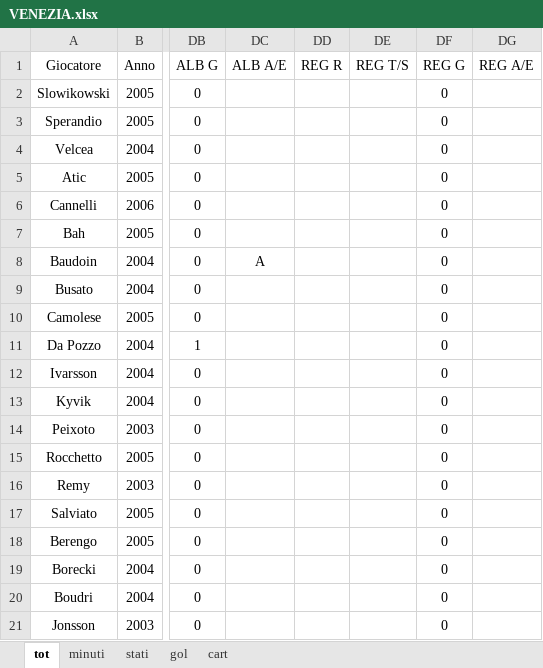
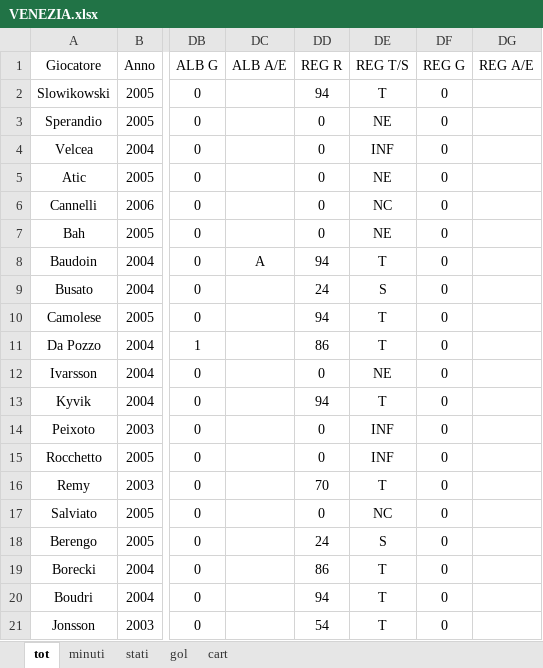
Before and after one commit to elrampa92/VFCu19, an Excel workbook: DATABASE/VENEZIA.xlsx, sheet tot, drawn as a sheet; only a part is shown, gaps mark what is left out; values as stored, in another font and other column widths than the file's, no borders; the diff covers the shown part only; the diff names each change by its address in the sheet, - before the commit and + after, or states it on an @@ line.

```diff
--- a/DATABASE/VENEZIA.xlsx (sheet tot)
+++ b/DATABASE/VENEZIA.xlsx (sheet tot)
-DD2: (empty)
+DD2: 94
-DE2: (empty)
+DE2: T
-DD3:DD7: (empty)
+DD3:DD7: 0
-DE3: (empty)
+DE3: NE
-DE4: (empty)
+DE4: INF
-DE5: (empty)
+DE5: NE
-DE6: (empty)
+DE6: NC
-DE7: (empty)
+DE7: NE
-DD8: (empty)
+DD8: 94
-DE8: (empty)
+DE8: T
-DD9: (empty)
+DD9: 24
-DE9: (empty)
+DE9: S
-DD10: (empty)
+DD10: 94
-DE10:DE11: (empty)
+DE10:DE11: T
-DD11: (empty)
+DD11: 86
-DD12: (empty)
+DD12: 0
-DE12: (empty)
+DE12: NE
-DD13: (empty)
+DD13: 94
-DE13: (empty)
+DE13: T
-DD14:DD15: (empty)
+DD14:DD15: 0
-DE14:DE15: (empty)
+DE14:DE15: INF
-DD16: (empty)
+DD16: 70
-DE16: (empty)
+DE16: T
-DD17: (empty)
+DD17: 0
-DE17: (empty)
+DE17: NC
-DD18: (empty)
+DD18: 24
-DE18: (empty)
+DE18: S
-DD19: (empty)
+DD19: 86
-DE19:DE21: (empty)
+DE19:DE21: T
-DD20: (empty)
+DD20: 94
-DD21: (empty)
+DD21: 54
```
Also changed, not shown: 29 edited cells elsewhere in this sheet, sheet stati, sheet minuti, sheet gol.
